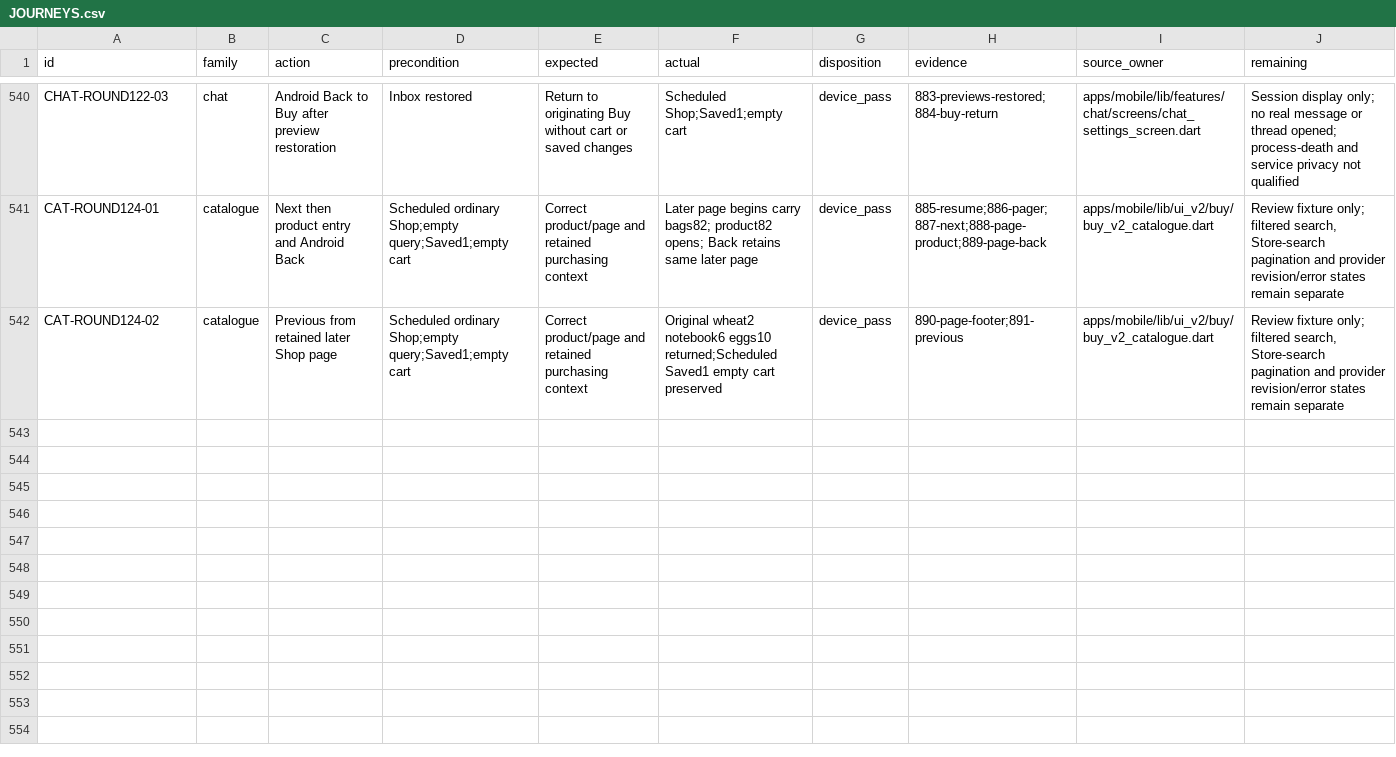
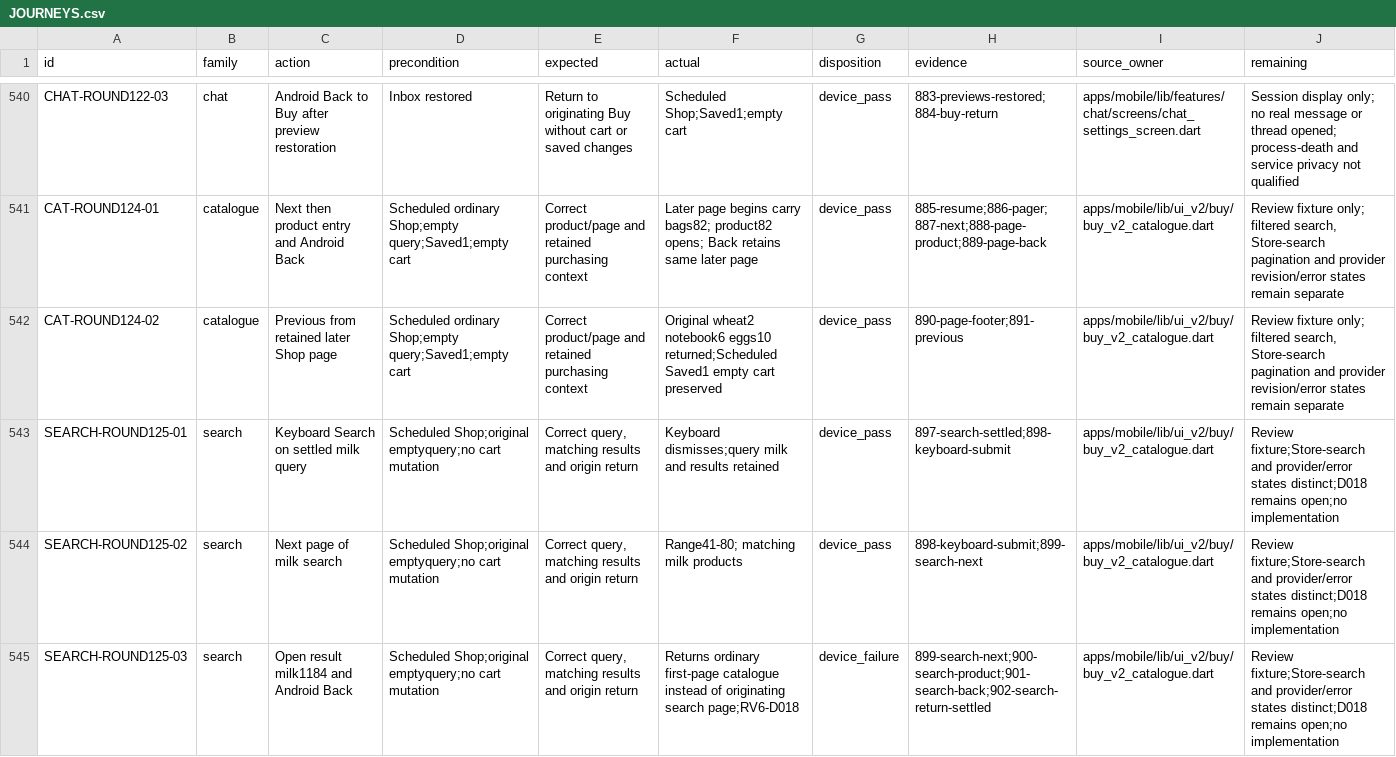
Before and after one commit to Supermanditech/MOOLSOCIAL-PRODUCTION, a CSV file: docs/quality/cursor-redmi-v6-audit-20260913/JOURNEYS.csv, drawn as a sheet; only a part is shown, gaps mark what is left out; the diff covers the shown part only; the diff names each change by its address in the sheet, - before the commit and + after, or states it on an @@ line.

```diff
--- a/docs/quality/cursor-redmi-v6-audit-20260913/JOURNEYS.csv
+++ b/docs/quality/cursor-redmi-v6-audit-20260913/JOURNEYS.csv
+row 543: SEARCH-ROUND125-01 | search | Keyboard Search on settled milk query | Scheduled Shop;original emptyquery;no cart mutation | Correct query, matching results and origin return | Keyboard dismisses;query milk and results retained | device_pass | 897-search-settled;898-keyboard-submit | apps/mobile/lib/ui_v2/buy/buy_v2_catalogue.dart | Review fixture;Store-search and provider/error states distinct;D018 remains open;no implementation
+row 544: SEARCH-ROUND125-02 | search | Next page of milk search | Scheduled Shop;original emptyquery;no cart mutation | Correct query, matching results and origin return | Range41-80; matching milk products | device_pass | 898-keyboard-submit;899-search-next | apps/mobile/lib/ui_v2/buy/buy_v2_catalogue.dart | Review fixture;Store-search and provider/error states distinct;D018 remains open;no implementation
+row 545: SEARCH-ROUND125-03 | search | Open result milk1184 and Android Back | Scheduled Shop;original emptyquery;no cart mutation | Correct query, matching results and origin return | Returns ordinary first-page catalogue instead of originating search page;RV6-D018 | device_failure | 899-search-next;900-search-product;901-search-back;902-search-return-settled | apps/mobile/lib/ui_v2/buy/buy_v2_catalogue.dart | Review fixture;Store-search and provider/error states distinct;D018 remains open;no implementation
```
Also changed, not shown: 3 added rows elsewhere in this file, docs/quality/cursor-redmi-v6-audit-20260913/EVIDENCE.csv, 3 other files.
